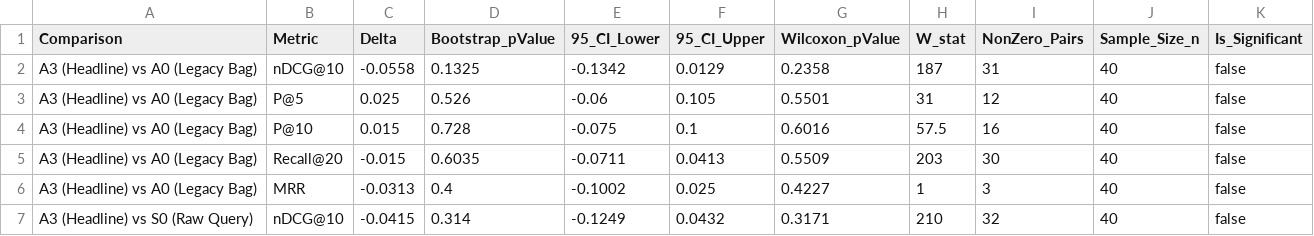
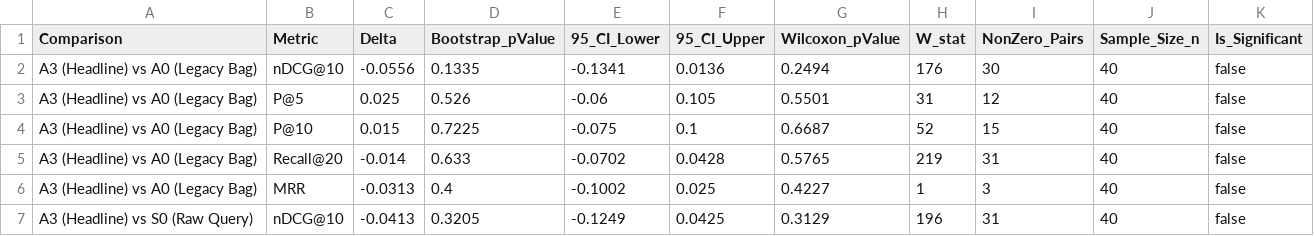
Before and after one commit to xShikhar/IR---MidTerm-Assignment, a CSV file: eval/output/test_final/significance_tests.csv, drawn as a sheet.

```diff
--- a/eval/output/test_final/significance_tests.csv
+++ b/eval/output/test_final/significance_tests.csv
@@ -1,7 +1,7 @@
 Comparison,Metric,Delta,Bootstrap_pValue,95_CI_Lower,95_CI_Upper,Wilcoxon_pValue,W_stat,NonZero_Pairs,Sample_Size_n,Is_Significant
-"A3 (Headline) vs A0 (Legacy Bag)","nDCG@10",-0.0558,0.1325,-0.1342,0.0129,0.2358,187,31,40,false
+"A3 (Headline) vs A0 (Legacy Bag)","nDCG@10",-0.0556,0.1335,-0.1341,0.0136,0.2494,176,30,40,false
 "A3 (Headline) vs A0 (Legacy Bag)","P@5",0.025,0.526,-0.06,0.105,0.5501,31,12,40,false
-"A3 (Headline) vs A0 (Legacy Bag)","P@10",0.015,0.728,-0.075,0.1,0.6016,57.5,16,40,false
-"A3 (Headline) vs A0 (Legacy Bag)","Recall@20",-0.015,0.6035,-0.0711,0.0413,0.5509,203,30,40,false
+"A3 (Headline) vs A0 (Legacy Bag)","P@10",0.015,0.7225,-0.075,0.1,0.6687,52,15,40,false
+"A3 (Headline) vs A0 (Legacy Bag)","Recall@20",-0.014,0.633,-0.0702,0.0428,0.5765,219,31,40,false
 "A3 (Headline) vs A0 (Legacy Bag)","MRR",-0.0313,0.4,-0.1002,0.025,0.4227,1,3,40,false
-"A3 (Headline) vs S0 (Raw Query)","nDCG@10",-0.0415,0.314,-0.1249,0.0432,0.3171,210,32,40,false
+"A3 (Headline) vs S0 (Raw Query)","nDCG@10",-0.0413,0.3205,-0.1249,0.0425,0.3129,196,31,40,false
```
Also changed, not shown: eval/output/test_final/decision_metrics.csv, eval/output/test_final/novelty_tradeoff.csv, 19 other files.
